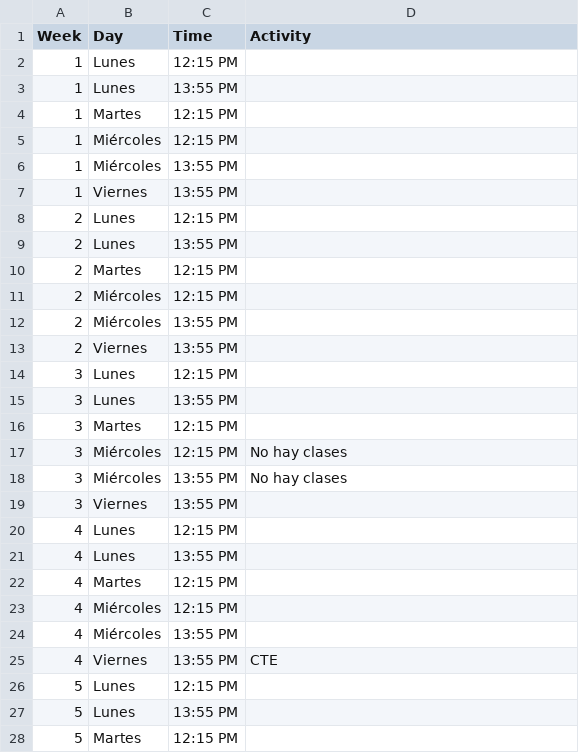
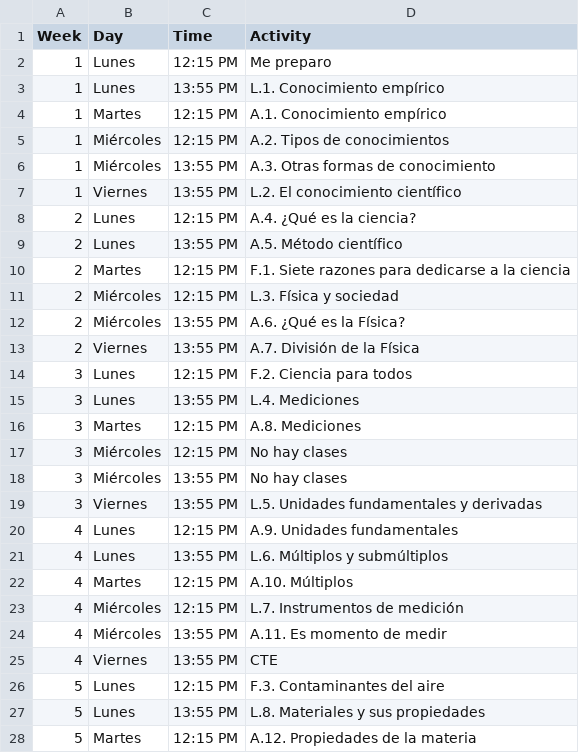
Before and after one commit to jcmelchorp/rds_LaTeX, a CSV file: misc/phys2.csv, drawn as a sheet; only a part is shown; the diff covers the shown part only.

```diff
--- a/misc/phys2.csv
+++ b/misc/phys2.csv
@@ -1,28 +1,28 @@
 Week,Day,           Time,      Activity
-1,    Lunes,         12:15 PM,
-1,    Lunes,         13:55 PM,
-1,    Martes,        12:15 PM,
-1,    Miércoles,     12:15 PM,
-1,    Miércoles,     13:55 PM,
-1,    Viernes,       13:55 PM,
-2,    Lunes,         12:15 PM,
-2,    Lunes,         13:55 PM,
-2,    Martes,        12:15 PM,
-2,    Miércoles,     12:15 PM,
-2,    Miércoles,     13:55 PM,
-2,    Viernes,       13:55 PM,
-3,    Lunes,         12:15 PM,
-3,    Lunes,         13:55 PM,
-3,    Martes,        12:15 PM,
+1,    Lunes,         12:15 PM,  Me preparo
+1,    Lunes,         13:55 PM,  L.1. Conocimiento empírico
+1,    Martes,        12:15 PM,  A.1. Conocimiento empírico
+1,    Miércoles,     12:15 PM,  A.2. Tipos de conocimientos
+1,    Miércoles,     13:55 PM,  A.3. Otras formas de conocimiento
+1,    Viernes,       13:55 PM,  L.2. El conocimiento científico
+2,    Lunes,         12:15 PM,  A.4. ¿Qué es la ciencia?
+2,    Lunes,         13:55 PM,  A.5. Método científico
+2,    Martes,        12:15 PM,  F.1. Siete razones para dedicarse a la ciencia
+2,    Miércoles,     12:15 PM,  L.3. Física y sociedad
+2,    Miércoles,     13:55 PM,  A.6. ¿Qué es la Física?
+2,    Viernes,       13:55 PM,  A.7. División de la Física
+3,    Lunes,         12:15 PM,  F.2. Ciencia para todos
+3,    Lunes,         13:55 PM,  L.4. Mediciones
+3,    Martes,        12:15 PM,  A.8. Mediciones
 3,    Miércoles,     12:15 PM,  No hay clases
 3,    Miércoles,     13:55 PM,  No hay clases
-3,    Viernes,       13:55 PM,
-4,    Lunes,         12:15 PM,
-4,    Lunes,         13:55 PM,
-4,    Martes,        12:15 PM,
-4,    Miércoles,     12:15 PM,
-4,    Miércoles,     13:55 PM,
+3,    Viernes,       13:55 PM,  L.5. Unidades fundamentales y derivadas
+4,    Lunes,         12:15 PM,  A.9. Unidades fundamentales
+4,    Lunes,         13:55 PM,  L.6. Múltiplos y submúltiplos
+4,    Martes,        12:15 PM,  A.10. Múltiplos
+4,    Miércoles,     12:15 PM,  L.7. Instrumentos de medición
+4,    Miércoles,     13:55 PM,  A.11. Es momento de medir
 4,    Viernes,       13:55 PM,  CTE
-5,    Lunes,         12:15 PM,
-5,    Lunes,         13:55 PM,
-5,    Martes,        12:15 PM,
+5,    Lunes,         12:15 PM,  F.3. Contaminantes del aire
+5,    Lunes,         13:55 PM,  L.8. Materiales y sus propiedades
+5,    Martes,        12:15 PM,  A.12. Propiedades de la materia
```
Also changed, not shown: 1 removed row and 28 edited cells elsewhere in this file, misc/geog1.csv, misc/math2.csv, 3 other files.
